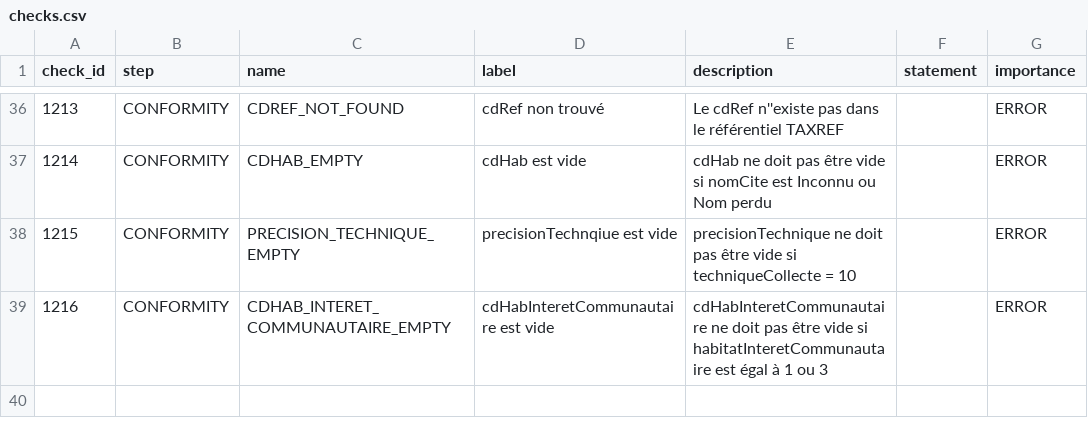
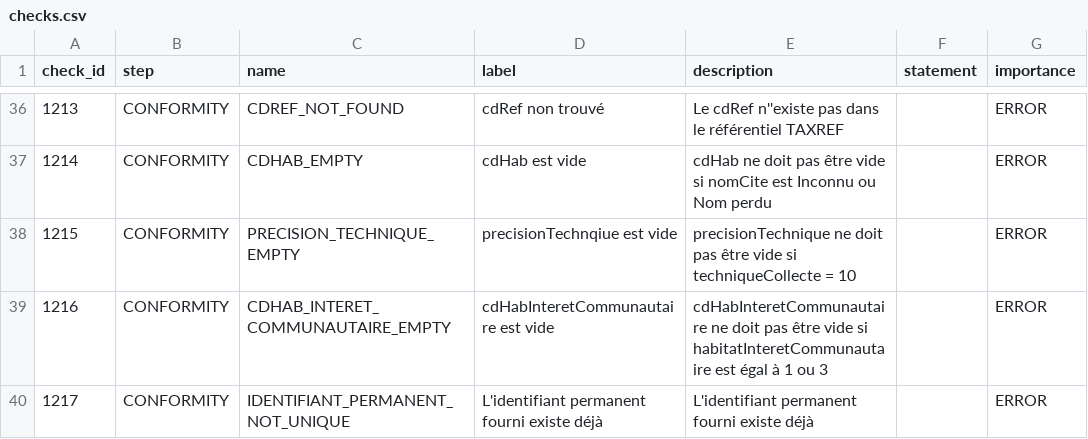
Before and after one commit to SINP-GINCO/dlb, a CSV file: database/init/metadata/checks.csv, drawn as a sheet; only a part is shown, gaps mark what is left out; the diff names each change by its address in the sheet, - before the commit and + after, or states it on an @@ line.

Commit message:
[#1788] add uniqueness control on permanent id

```diff
--- a/database/init/metadata/checks.csv
+++ b/database/init/metadata/checks.csv
+row 40: 1217 | CONFORMITY | IDENTIFIANT_PERMANENT_NOT_UNIQUE | L'identifiant permanent fourni existe déjà | L'identifiant permanent fourni existe déjà |  | ERROR
```
Also changed, not shown: 1 other file.
